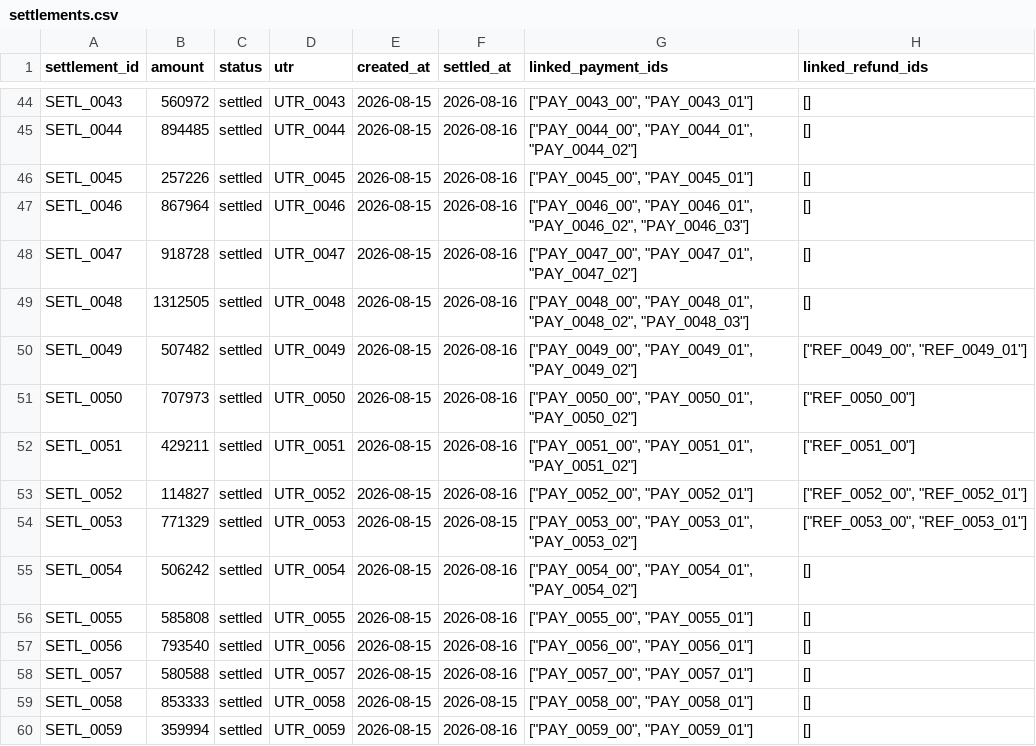
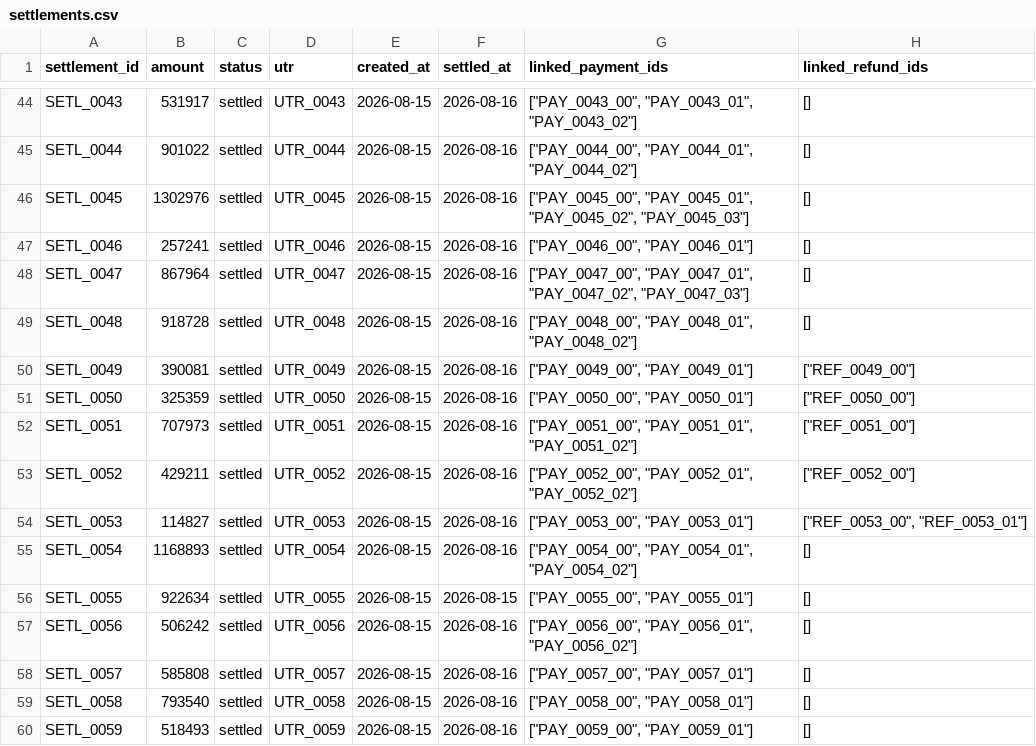
Before and after one commit to Prakeya/Nivara, a CSV file: data/evaluation/settlements.csv, drawn as a sheet; only a part is shown, gaps mark what is left out; the diff covers the shown part only; the diff names each change by its address in the sheet, - before the commit and + after, or states it on an @@ line.

```diff
--- a/data/evaluation/settlements.csv
+++ b/data/evaluation/settlements.csv
-B44 (amount): 560972
+B44 (amount): 531917
-G44 (linked_payment_ids): ["PAY_0043_00", "PAY_0043_01"]
+G44 (linked_payment_ids): ["PAY_0043_00", "PAY_0043_01", "PAY_0043_02"]
-B45 (amount): 894485
+B45 (amount): 901022
-B46 (amount): 257226
+B46 (amount): 1302976
-G46 (linked_payment_ids): ["PAY_0045_00", "PAY_0045_01"]
+G46 (linked_payment_ids): ["PAY_0045_00", "PAY_0045_01", "PAY_0045_02", "PAY_0045_03"]
-B47 (amount): 867964
+B47 (amount): 257241
-G47 (linked_payment_ids): ["PAY_0046_00", "PAY_0046_01", "PAY_0046_02", "PAY_0046_03"]
+G47 (linked_payment_ids): ["PAY_0046_00", "PAY_0046_01"]
-B48 (amount): 918728
+B48 (amount): 867964
-G48 (linked_payment_ids): ["PAY_0047_00", "PAY_0047_01", "PAY_0047_02"]
+G48 (linked_payment_ids): ["PAY_0047_00", "PAY_0047_01", "PAY_0047_02", "PAY_0047_03"]
-B49 (amount): 1312505
+B49 (amount): 918728
-G49 (linked_payment_ids): ["PAY_0048_00", "PAY_0048_01", "PAY_0048_02", "PAY_0048_03"]
+G49 (linked_payment_ids): ["PAY_0048_00", "PAY_0048_01", "PAY_0048_02"]
-B50 (amount): 507482
+B50 (amount): 390081
-G50 (linked_payment_ids): ["PAY_0049_00", "PAY_0049_01", "PAY_0049_02"]
+G50 (linked_payment_ids): ["PAY_0049_00", "PAY_0049_01"]
-H50 (linked_refund_ids): ["REF_0049_00", "REF_0049_01"]
+H50 (linked_refund_ids): ["REF_0049_00"]
-B51 (amount): 707973
+B51 (amount): 325359
-G51 (linked_payment_ids): ["PAY_0050_00", "PAY_0050_01", "PAY_0050_02"]
+G51 (linked_payment_ids): ["PAY_0050_00", "PAY_0050_01"]
-B52 (amount): 429211
+B52 (amount): 707973
-B53 (amount): 114827
+B53 (amount): 429211
-G53 (linked_payment_ids): ["PAY_0052_00", "PAY_0052_01"]
+G53 (linked_payment_ids): ["PAY_0052_00", "PAY_0052_01", "PAY_0052_02"]
-H53 (linked_refund_ids): ["REF_0052_00", "REF_0052_01"]
+H53 (linked_refund_ids): ["REF_0052_00"]
-B54 (amount): 771329
+B54 (amount): 114827
-F54 (settled_at): 2026-08-15
+F54 (settled_at): 2026-08-16
-G54 (linked_payment_ids): ["PAY_0053_00", "PAY_0053_01", "PAY_0053_02"]
+G54 (linked_payment_ids): ["PAY_0053_00", "PAY_0053_01"]
-B55 (amount): 506242
+B55 (amount): 1168893
-B56 (amount): 585808
+B56 (amount): 922634
-F56 (settled_at): 2026-08-16
+F56 (settled_at): 2026-08-15
-B57 (amount): 793540
+B57 (amount): 506242
-G57 (linked_payment_ids): ["PAY_0056_00", "PAY_0056_01"]
+G57 (linked_payment_ids): ["PAY_0056_00", "PAY_0056_01", "PAY_0056_02"]
-B58 (amount): 580588
+B58 (amount): 585808
-B59 (amount): 853333
+B59 (amount): 793540
-F59 (settled_at): 2026-08-15
+F59 (settled_at): 2026-08-16
-B60 (amount): 359994
+B60 (amount): 518493
```
Also changed, not shown: 76 edited cells elsewhere in this file, data/evaluation/bank_credits.csv, data/evaluation/refunds.csv, 22 other files.
